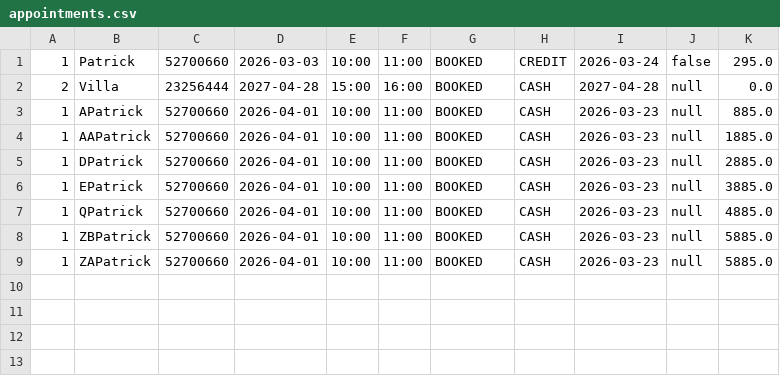
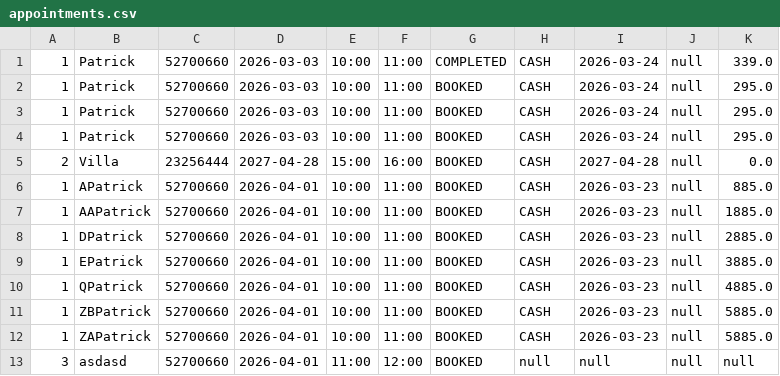
Before and after one commit to PatrickClemmensen/AP_CS_SEM1_HARRYS, a CSV file: data/appointments.csv, drawn as a sheet.

```diff
--- a/data/appointments.csv
+++ b/data/appointments.csv
@@ -1,2 +1,5 @@
-1,Patrick,52700660,2026-03-03,10:00,11:00,BOOKED,CREDIT,2026-03-24,false,295.0
+1,Patrick,52700660,2026-03-03,10:00,11:00,COMPLETED,CASH,2026-03-24,null,339.0
+1,Patrick,52700660,2026-03-03,10:00,11:00,BOOKED,CASH,2026-03-24,null,295.0
+1,Patrick,52700660,2026-03-03,10:00,11:00,BOOKED,CASH,2026-03-24,null,295.0
+1,Patrick,52700660,2026-03-03,10:00,11:00,BOOKED,CASH,2026-03-24,null,295.0
 2,Villa,23256444,2027-04-28,15:00,16:00,BOOKED,CASH,2027-04-28,null,0.0
@@ -9 +12,2 @@
 1,ZAPatrick,52700660,2026-04-01,10:00,11:00,BOOKED,CASH,2026-03-23,null,5885.0
+3,asdasd,52700660,2026-04-01,11:00,12:00,BOOKED,null,null,null,null
```
Also changed, not shown: 1 other file.
